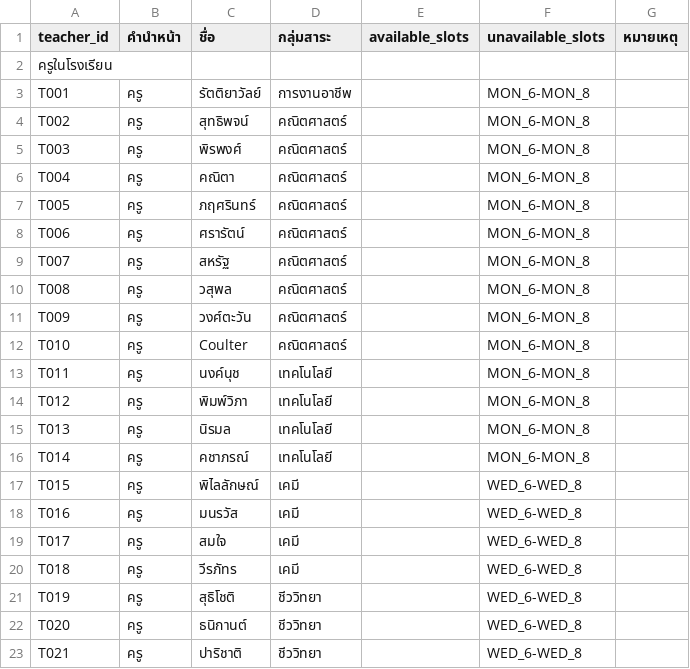
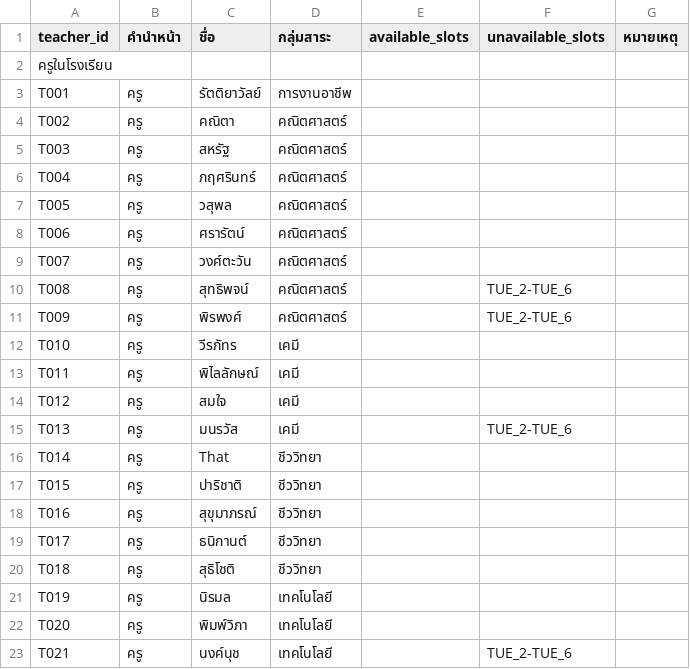
Before and after one commit to asiriji-lab/expose-readable, a CSV file: input_dataset/teacher.csv, drawn as a sheet; only a part is shown; the diff covers the shown part only.

```diff
--- a/input_dataset/teacher.csv
+++ b/input_dataset/teacher.csv
@@ -2,22 +2,22 @@ teacher_id,คำนำหน้า,ชื่อ,กลุ่มสาระ,ava
 ครูในโรงเรียน,,,,,,
-T001,ครู,รัตติยาวัลย์,การงานอาชีพ,,MON_6-MON_8,
-T002,ครู,สุทธิพจน์,คณิตศาสตร์,,MON_6-MON_8,
-T003,ครู,พิรพงศ์,คณิตศาสตร์,,MON_6-MON_8,
-T004,ครู,คณิตา,คณิตศาสตร์,,MON_6-MON_8,
-T005,ครู,ภฤศรินทร์,คณิตศาสตร์,,MON_6-MON_8,
-T006,ครู,ศรารัตน์,คณิตศาสตร์,,MON_6-MON_8,
-T007,ครู,สหรัฐ,คณิตศาสตร์,,MON_6-MON_8,
-T008,ครู,วสุพล,คณิตศาสตร์,,MON_6-MON_8,
-T009,ครู,วงศ์ตะวัน,คณิตศาสตร์,,MON_6-MON_8,
-T010,ครู,Coulter,คณิตศาสตร์,,MON_6-MON_8,
-T011,ครู,นงค์นุช,เทคโนโลยี,,MON_6-MON_8,
-T012,ครู,พิมพ์วิภา,เทคโนโลยี,,MON_6-MON_8,
-T013,ครู,นิรมล,เทคโนโลยี,,MON_6-MON_8,
-T014,ครู,คชาภรณ์,เทคโนโลยี,,MON_6-MON_8,
-T015,ครู,พิไลลักษณ์,เคมี,,WED_6-WED_8,
-T016,ครู,มนรวัส,เคมี,,WED_6-WED_8,
-T017,ครู,สมใจ,เคมี,,WED_6-WED_8,
-T018,ครู,วีรภัทร,เคมี,,WED_6-WED_8,
-T019,ครู,สุธิโชติ,ชีววิทยา,,WED_6-WED_8,
-T020,ครู,ธนิกานต์,ชีววิทยา,,WED_6-WED_8,
-T021,ครู,ปาริชาติ,ชีววิทยา,,WED_6-WED_8,
+T001,ครู,รัตติยาวัลย์,การงานอาชีพ,,,
+T002,ครู,คณิตา,คณิตศาสตร์,,,
+T003,ครู,สหรัฐ,คณิตศาสตร์,,,
+T004,ครู,ภฤศรินทร์,คณิตศาสตร์,,,
+T005,ครู,วสุพล,คณิตศาสตร์,,,
+T006,ครู,ศรารัตน์,คณิตศาสตร์,,,
+T007,ครู,วงศ์ตะวัน,คณิตศาสตร์,,,
+T008,ครู,สุทธิพจน์,คณิตศาสตร์,,TUE_2-TUE_6,
+T009,ครู,พิรพงศ์,คณิตศาสตร์,,TUE_2-TUE_6,
+T010,ครู,วีรภัทร,เคมี,,,
+T011,ครู,พิไลลักษณ์,เคมี,,,
+T012,ครู,สมใจ,เคมี,,,
+T013,ครู,มนรวัส,เคมี,,TUE_2-TUE_6,
+T014,ครู, That,ชีววิทยา,,,
+T015,ครู,ปาริชาติ,ชีววิทยา,,,
+T016,ครู,สุขุมาภรณ์,ชีววิทยา,,,
+T017,ครู,ธนิกานต์,ชีววิทยา,,,
+T018,ครู,สุธิโชติ,ชีววิทยา,,,
+T019,ครู,นิรมล,เทคโนโลยี,,,
+T020,ครู,พิมพ์วิภา,เทคโนโลยี,,,
+T021,ครู,นงค์นุช,เทคโนโลยี,,TUE_2-TUE_6,
```
Also changed, not shown: 1 added row, 5 removed rows and 82 edited cells elsewhere in this file, cleaned_input/curriculum_cleaned.csv, cleaned_input/elective_cleaned.csv, 26 other files.
